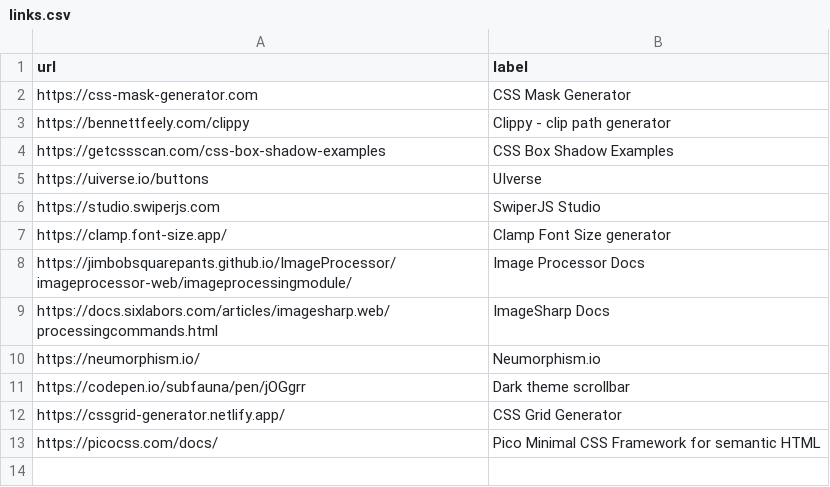
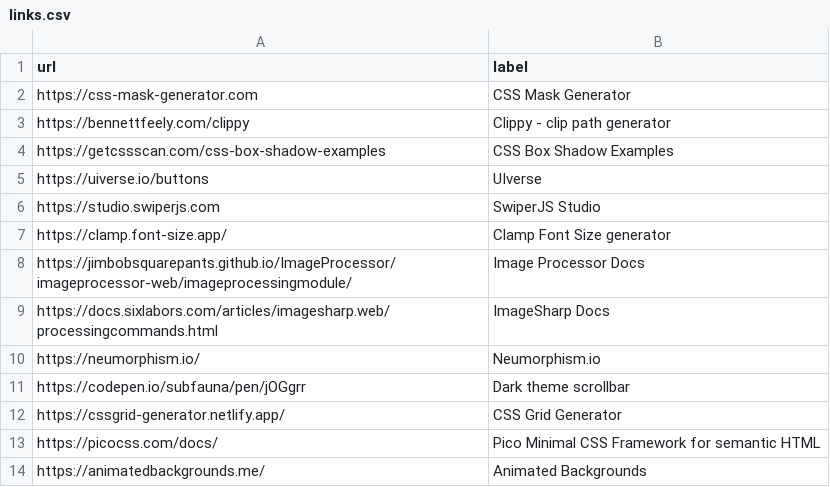
Before and after one commit to aksellsor/tools, a CSV file: links.csv, drawn as a sheet.

Commit message:
Update links.csv

```diff
--- a/links.csv
+++ b/links.csv
@@ -13 +13,2 @@ https://cssgrid-generator.netlify.app/,CSS Grid Generator
 https://picocss.com/docs/, Pico Minimal CSS Framework for semantic HTML
+https://animatedbackgrounds.me/, Animated Backgrounds
```
